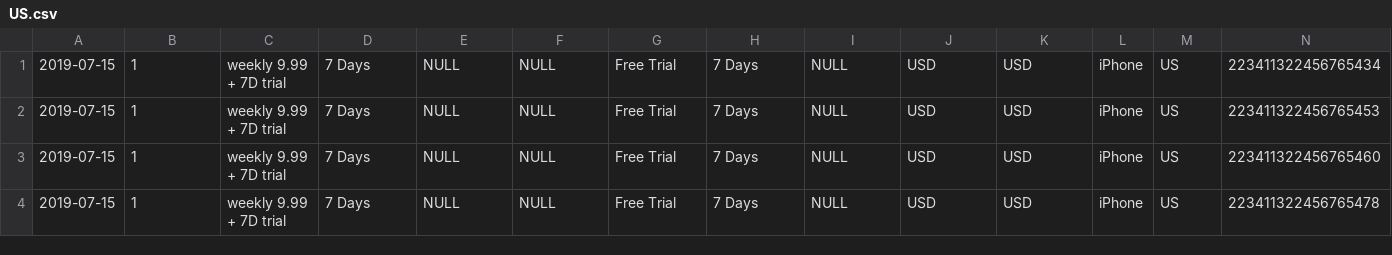
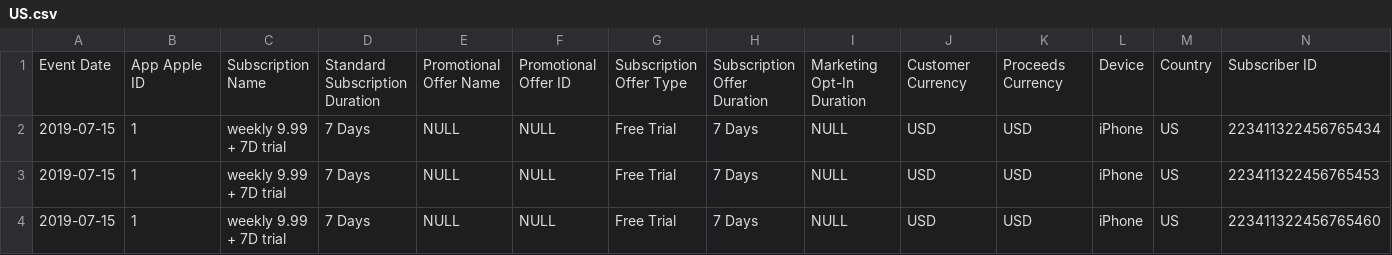
Before and after one commit to Ap3lsin4k/data-science-hackathon-analytical, a CSV file: src/bycountries/US.csv, drawn as a sheet; only a part is shown; the shorter side is filled out with more unchanged rows; rows hold the shown columns only; the diff names each change by its address in the sheet, - before the commit and + after, or states it on an @@ line.

```diff
--- a/src/bycountries/US.csv
+++ b/src/bycountries/US.csv
+row 1: Event Date | App Apple ID | Subscription Name | Standard Subscription Duration | Promotional Offer Name | Promotional Offer ID | Subscription Offer Type | Subscription Offer Duration | Marketing Opt-In Duration | Customer Currency | Proceeds Currency | Device | Country | Subscriber ID
```
Also changed, not shown: 7 other files.
